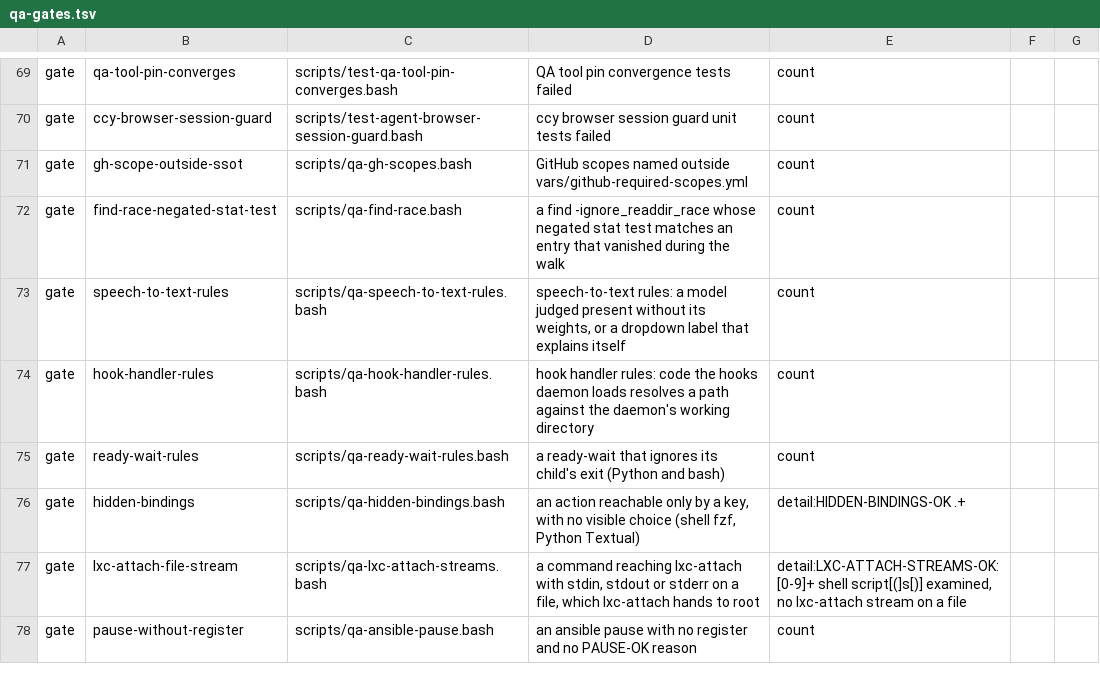
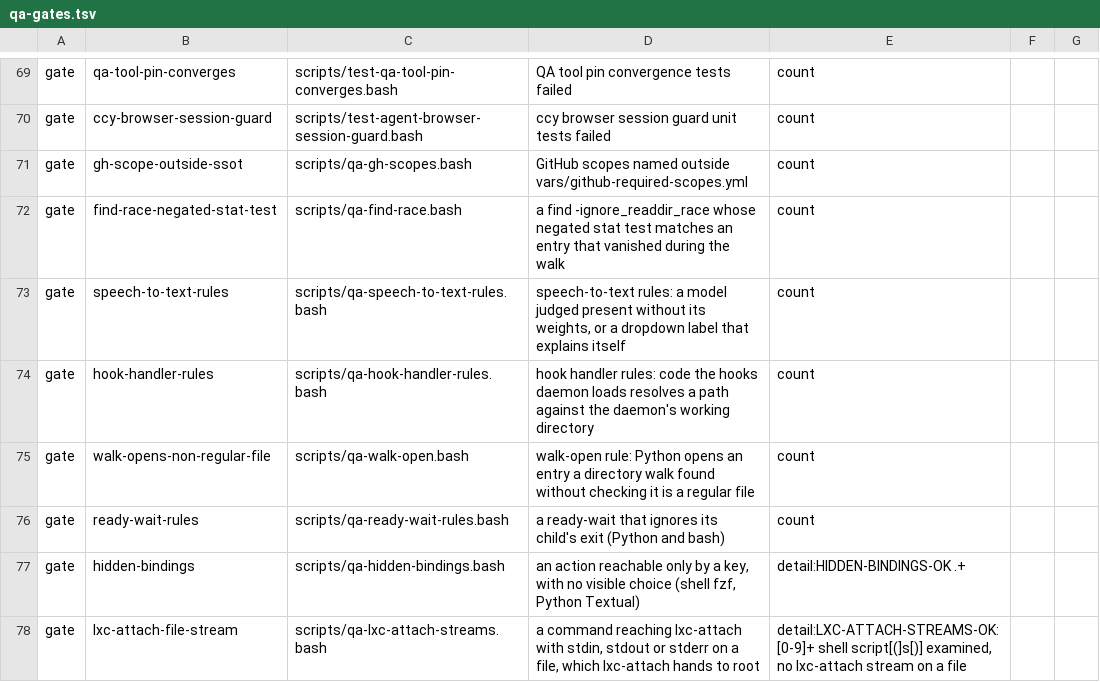
Before and after one commit to LongTermSupport/fedora-desktop, a TSV file: scripts/qa-gates.tsv, drawn as a sheet; only a part is shown, gaps mark what is left out; the shorter side is filled out with more unchanged rows; the diff names each change by its address in the sheet, - before the commit and + after, or states it on an @@ line.

```diff
--- a/scripts/qa-gates.tsv
+++ b/scripts/qa-gates.tsv
+row 75: gate | walk-opens-non-regular-file | scripts/qa-walk-open.bash | walk-open rule: Python opens an entry a directory walk found without checking it is a regular file | count
```
Also changed, not shown: scripts/qa-routing.tsv, 14 other files.
